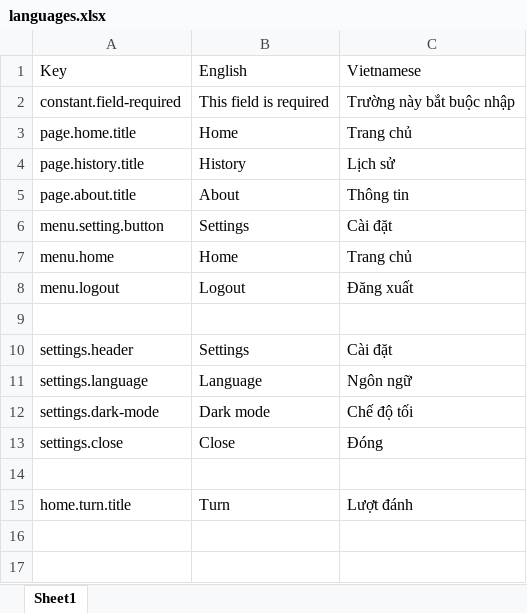
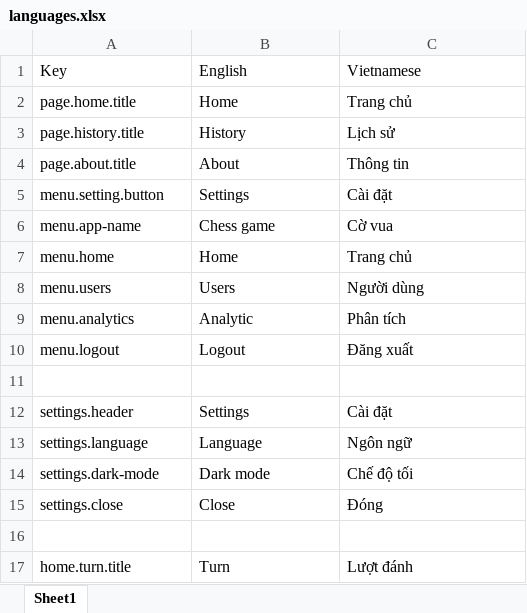
Before and after one commit to hieunm22/chess, an Excel workbook: Tools/languages.xlsx, sheet Sheet1, drawn as a sheet; values as stored, in another font and other column widths than the file's, no borders; removed rows and columns are numbered as before the commit, all else as after; the diff names each change by its address in the sheet, - before the commit and + after, or states it on an @@ line.

```diff
--- a/Tools/languages.xlsx (sheet Sheet1)
+++ b/Tools/languages.xlsx (sheet Sheet1)
-row 2: constant.field-required | This field is required | Trường này bắt buộc nhập
+row 6: menu.app-name | Chess game | Cờ vua
+row 8: menu.users | Users | Người dùng
+row 9: menu.analytics | Analytic | Phân tích
```
Also changed, not shown: 5 other files.
